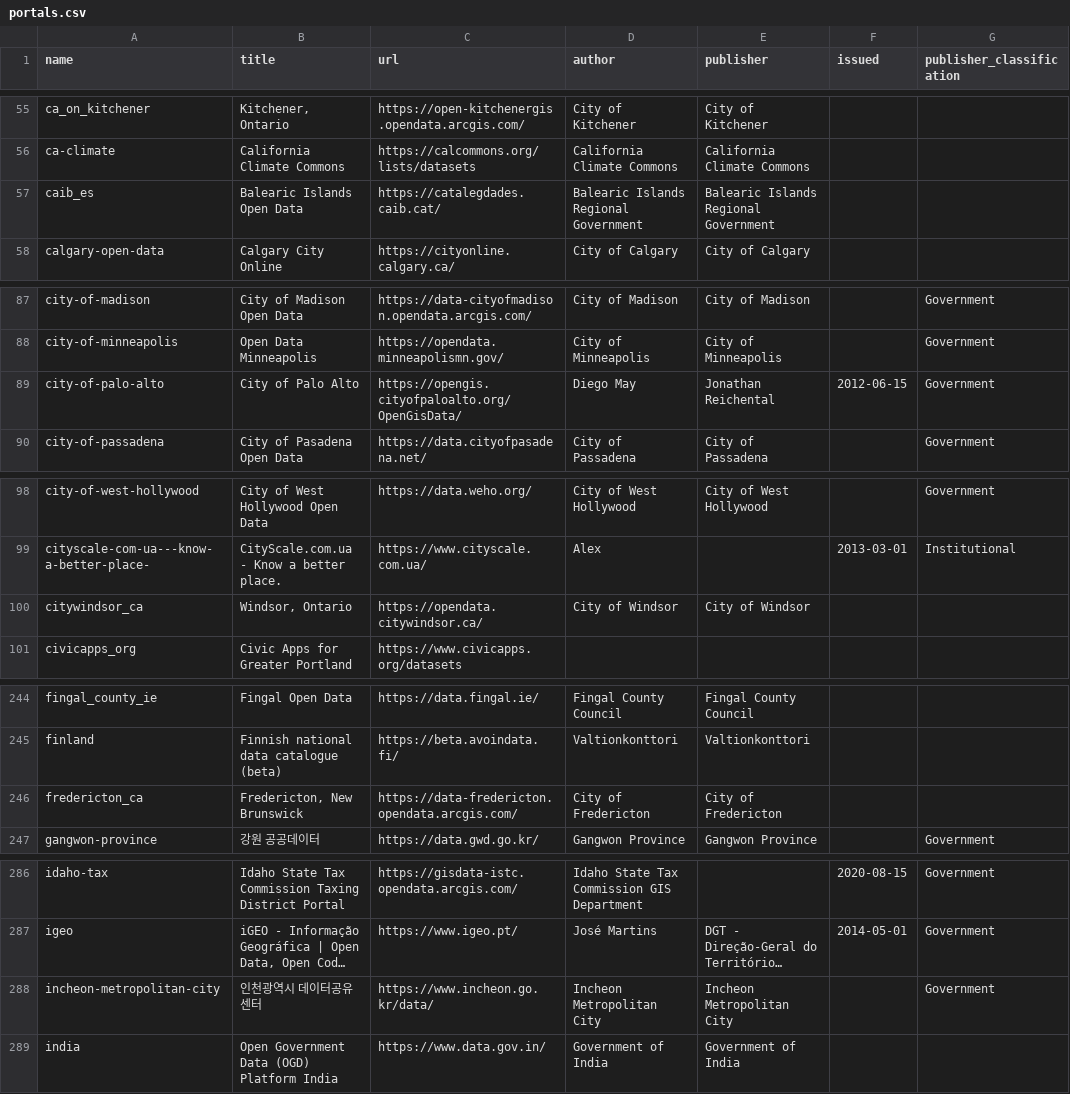
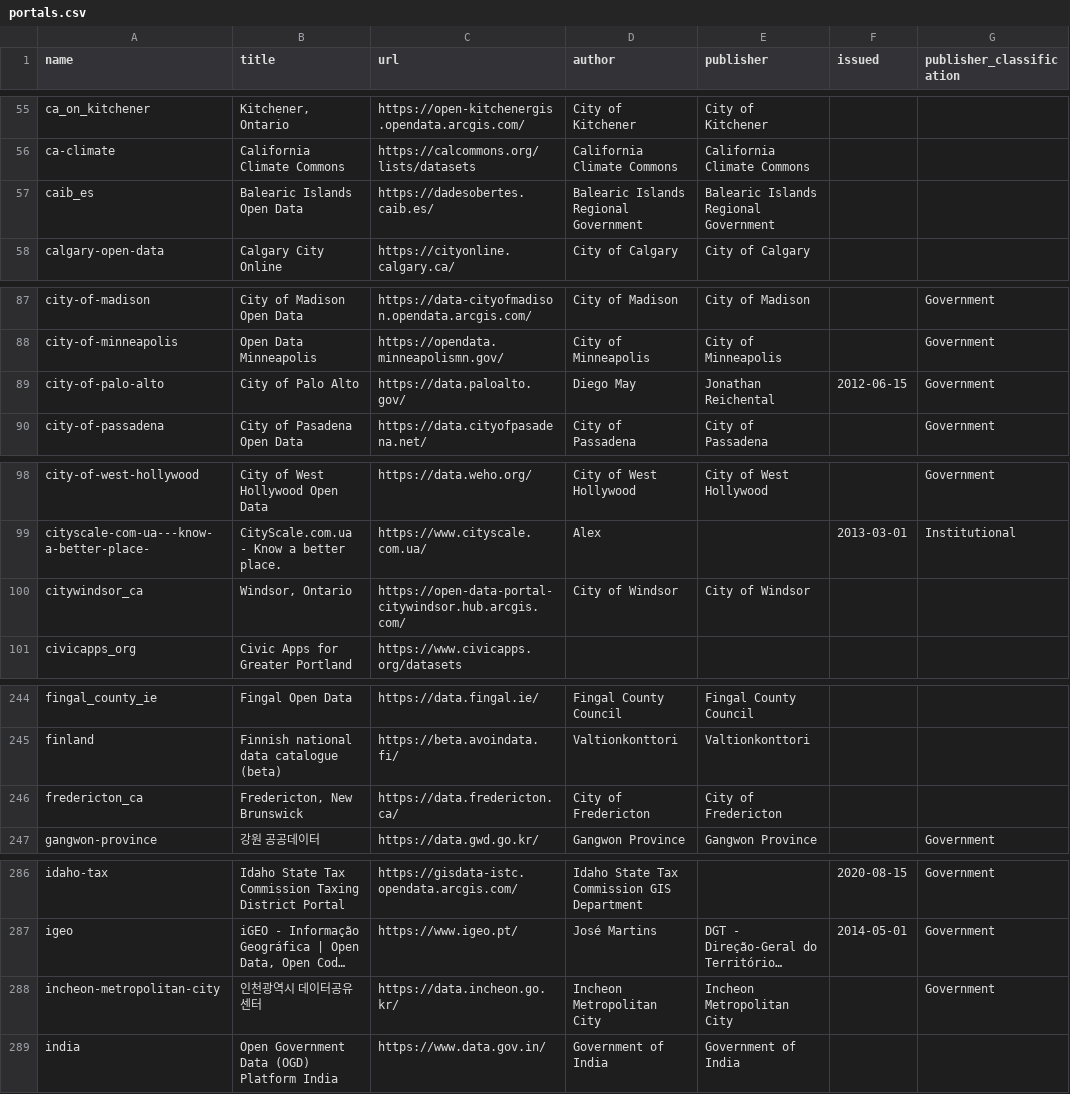
Before and after one commit to okfn/dataportals.org, a CSV file: data/portals.csv, drawn as a sheet; only a part is shown, gaps mark what is left out; long unchanged cells end in …; the diff covers the shown part only; the diff names each change by its address in the sheet, - before the commit and + after, or states it on an @@ line.

```diff
--- a/data/portals.csv
+++ b/data/portals.csv
-C57 (url): https://catalegdades.caib.cat/
+C57 (url): https://dadesobertes.caib.es/
-C89 (url): https://opengis.cityofpaloalto.org/OpenGisData/
+C89 (url): https://data.paloalto.gov/
-C100 (url): https://opendata.citywindsor.ca/
+C100 (url): https://open-data-portal-citywindsor.hub.arcgis.com/
-C246 (url): https://data-fredericton.opendata.arcgis.com/
+C246 (url): https://data.fredericton.ca/
-C288 (url): https://www.incheon.go.kr/data/
+C288 (url): https://data.incheon.go.kr/
```
Also changed, not shown: 4 edited cells elsewhere in this file.
